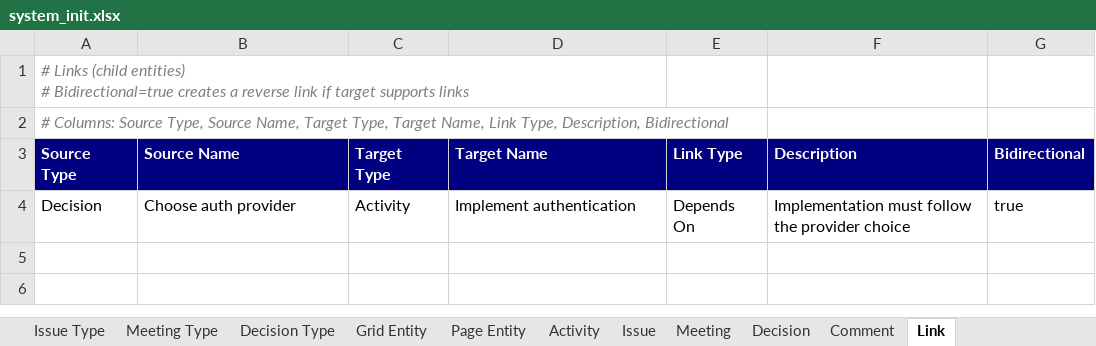
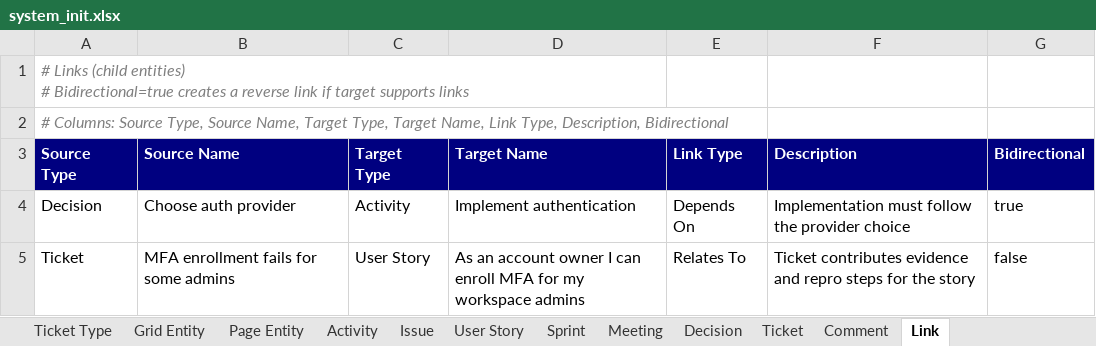
Before and after one commit to yalovali/derbent, an Excel workbook: src/main/resources/excel/system_init.xlsx, sheet Link, drawn as a sheet; values as stored, in another font and other column widths than the file's, no borders; the diff names each change by its address in the sheet, - before the commit and + after, or states it on an @@ line.

```diff
--- a/src/main/resources/excel/system_init.xlsx (sheet Link)
+++ b/src/main/resources/excel/system_init.xlsx (sheet Link)
+sheet tab: Ticket Type
+sheet tab: User Story
+sheet tab: Sprint
+sheet tab: Ticket
+row 5: Ticket | MFA enrollment fails for some admins | User Story | As an account owner I can enroll MFA for my workspace admins | Relates To | Ticket contributes evidence and repro steps for the story | false
```
Also changed, not shown: sheet Page Entity, sheet Grid Entity, sheet Comment, sheet Agile Parent Relation, other sheet tabs, src/main/resources/excel/system_init_min.xlsx, 21 other files.
